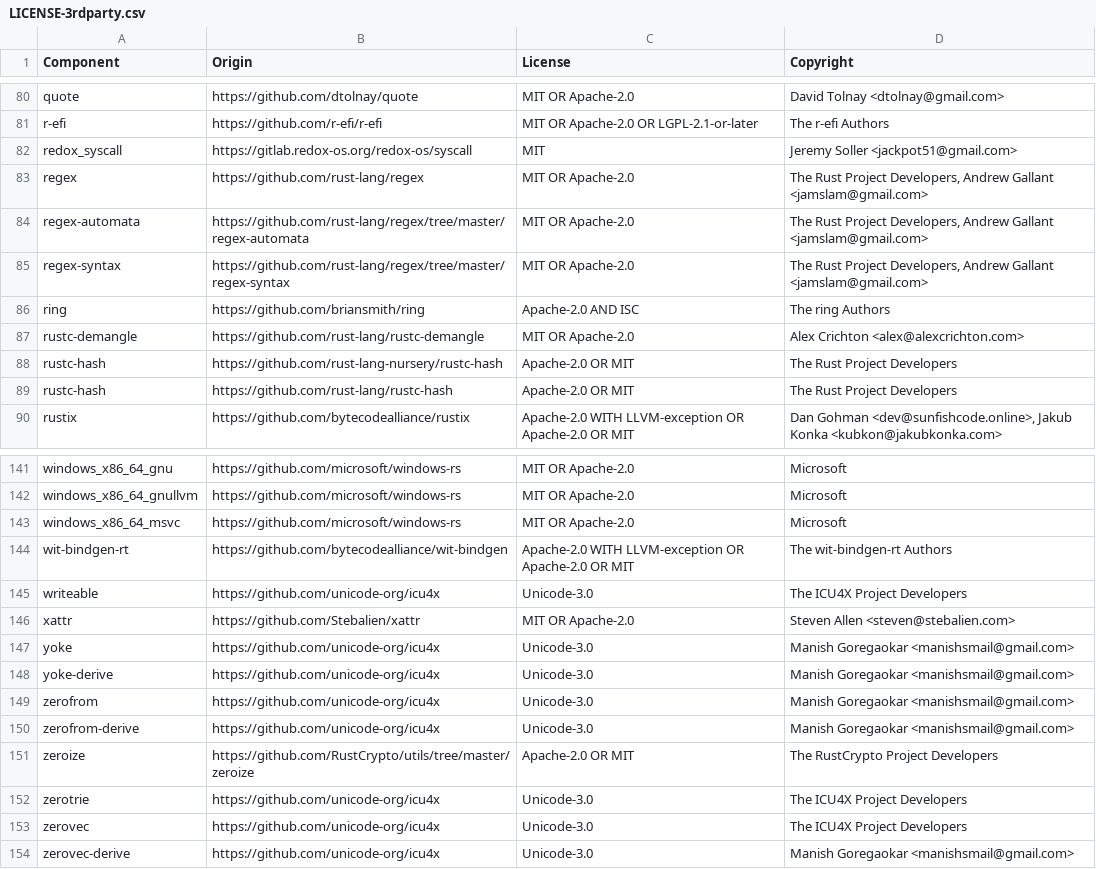
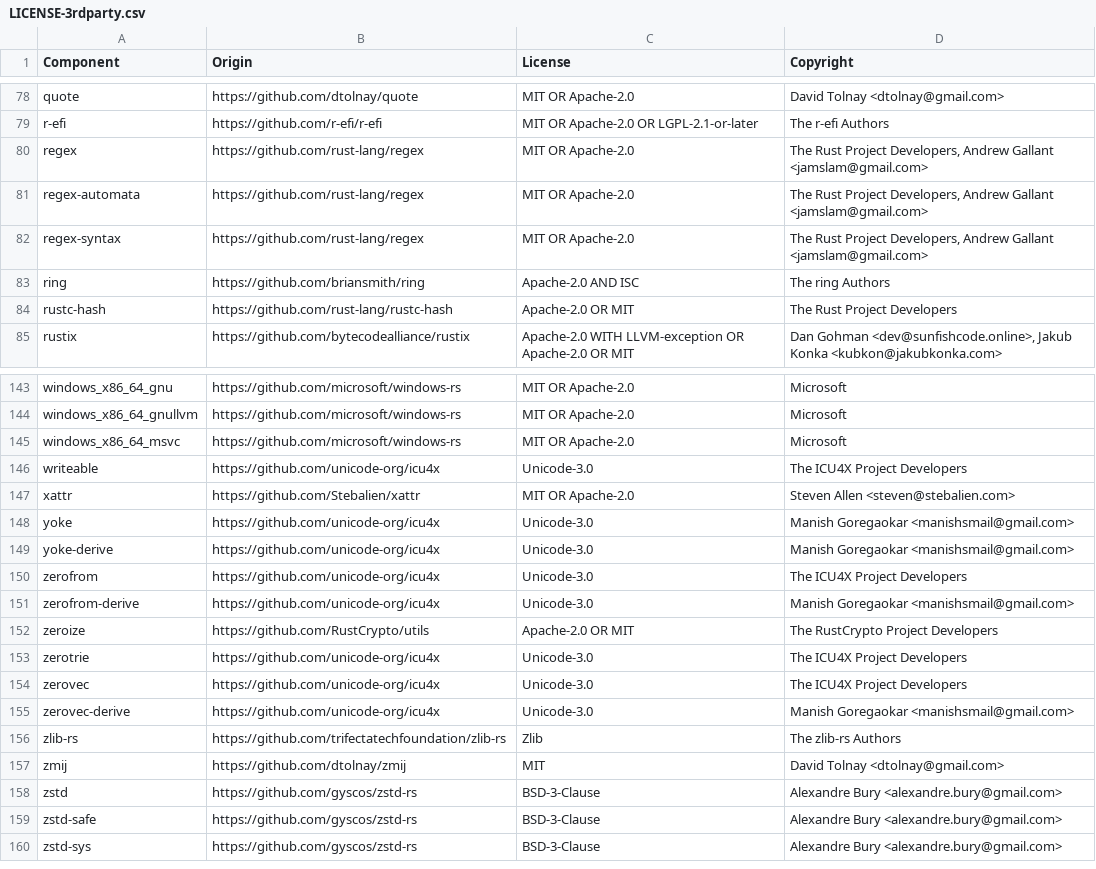
Before and after one commit to DataDog/libddwaf-rust, a CSV file: LICENSE-3rdparty.csv, drawn as a sheet; only a part is shown, gaps mark what is left out; the diff covers the shown part only.

Commit message:
fix: release 1.28.2 with zstd 0.14.3

```diff
--- a/LICENSE-3rdparty.csv
+++ b/LICENSE-3rdparty.csv
@@ -81,9 +79,6 @@ quote,https://github.com/dtolnay/quote,MIT OR Apache-2.0,David Tolnay <dtolnay@g
 r-efi,https://github.com/r-efi/r-efi,MIT OR Apache-2.0 OR LGPL-2.1-or-later,The r-efi Authors
-redox_syscall,https://gitlab.redox-os.org/redox-os/syscall,MIT,Jeremy Soller <jackpot51@gmail.com>
 regex,https://github.com/rust-lang/regex,MIT OR Apache-2.0,"The Rust Project Developers, Andrew Gallant <jamslam@gmail.com>"
-regex-automata,https://github.com/rust-lang/regex/tree/master/regex-automata,MIT OR Apache-2.0,"The Rust Project Developers, Andrew Gallant <jamslam@gmail.com>"
-regex-syntax,https://github.com/rust-lang/regex/tree/master/regex-syntax,MIT OR Apache-2.0,"The Rust Project Developers, Andrew Gallant <jamslam@gmail.com>"
+regex-automata,https://github.com/rust-lang/regex,MIT OR Apache-2.0,"The Rust Project Developers, Andrew Gallant <jamslam@gmail.com>"
+regex-syntax,https://github.com/rust-lang/regex,MIT OR Apache-2.0,"The Rust Project Developers, Andrew Gallant <jamslam@gmail.com>"
 ring,https://github.com/briansmith/ring,Apache-2.0 AND ISC,The ring Authors
-rustc-demangle,https://github.com/rust-lang/rustc-demangle,MIT OR Apache-2.0,Alex Crichton <alex@alexcrichton.com>
-rustc-hash,https://github.com/rust-lang-nursery/rustc-hash,Apache-2.0 OR MIT,The Rust Project Developers
 rustc-hash,https://github.com/rust-lang/rustc-hash,Apache-2.0 OR MIT,The Rust Project Developers
@@ -143,3 +145,2 @@ windows_x86_64_gnullvm,https://github.com/microsoft/windows-rs,MIT OR Apache-2.0
 windows_x86_64_msvc,https://github.com/microsoft/windows-rs,MIT OR Apache-2.0,Microsoft
-wit-bindgen-rt,https://github.com/bytecodealliance/wit-bindgen,Apache-2.0 WITH LLVM-exception OR Apache-2.0 OR MIT,The wit-bindgen-rt Authors
 writeable,https://github.com/unicode-org/icu4x,Unicode-3.0,The ICU4X Project Developers
@@ -148,5 +149,5 @@ yoke,https://github.com/unicode-org/icu4x,Unicode-3.0,Manish Goregaokar <manishs
 yoke-derive,https://github.com/unicode-org/icu4x,Unicode-3.0,Manish Goregaokar <manishsmail@gmail.com>
-zerofrom,https://github.com/unicode-org/icu4x,Unicode-3.0,Manish Goregaokar <manishsmail@gmail.com>
+zerofrom,https://github.com/unicode-org/icu4x,Unicode-3.0,The ICU4X Project Developers
 zerofrom-derive,https://github.com/unicode-org/icu4x,Unicode-3.0,Manish Goregaokar <manishsmail@gmail.com>
-zeroize,https://github.com/RustCrypto/utils/tree/master/zeroize,Apache-2.0 OR MIT,The RustCrypto Project Developers
+zeroize,https://github.com/RustCrypto/utils,Apache-2.0 OR MIT,The RustCrypto Project Developers
 zerotrie,https://github.com/unicode-org/icu4x,Unicode-3.0,The ICU4X Project Developers
@@ -154 +155,6 @@ zerovec,https://github.com/unicode-org/icu4x,Unicode-3.0,The ICU4X Project Devel
 zerovec-derive,https://github.com/unicode-org/icu4x,Unicode-3.0,Manish Goregaokar <manishsmail@gmail.com>
+zlib-rs,https://github.com/trifectatechfoundation/zlib-rs,Zlib,The zlib-rs Authors
+zmij,https://github.com/dtolnay/zmij,MIT,David Tolnay <dtolnay@gmail.com>
+zstd,https://github.com/gyscos/zstd-rs,BSD-3-Clause,Alexandre Bury <alexandre.bury@gmail.com>
+zstd-safe,https://github.com/gyscos/zstd-rs,BSD-3-Clause,Alexandre Bury <alexandre.bury@gmail.com>
+zstd-sys,https://github.com/gyscos/zstd-rs,BSD-3-Clause,Alexandre Bury <alexandre.bury@gmail.com>
```
Also changed, not shown: 19 added rows, 14 removed rows and 14 edited cells elsewhere in this file, 3 other files.
